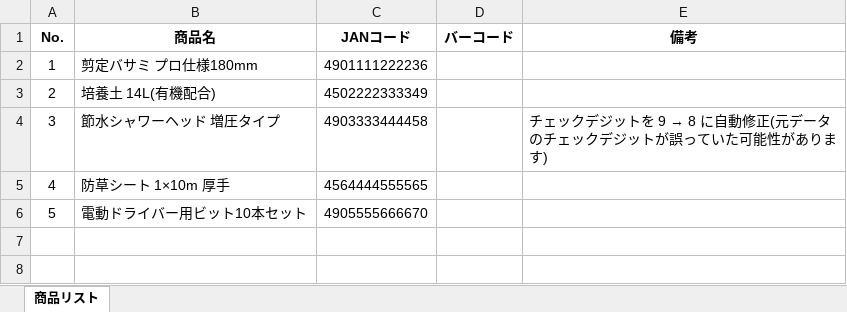
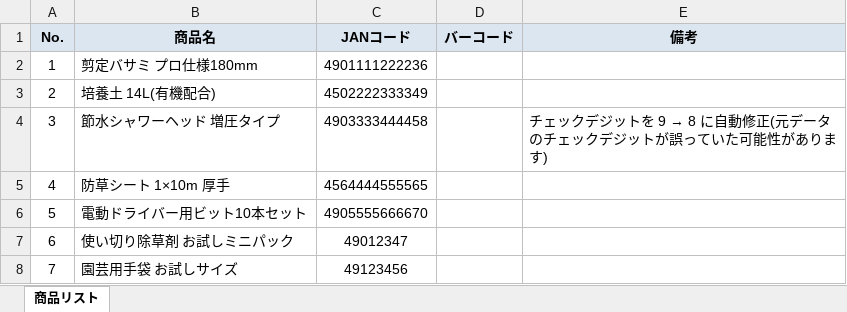
Before and after one commit to non-x2/non-x2, an Excel workbook: excel-jan-barcode/products_with_barcode.xlsx, sheet 商品リスト, drawn as a sheet; values as stored, in another font and other column widths than the file's, no borders; charts and pictures not drawn; the diff names each change by its address in the sheet, - before the commit and + after, or states it on an @@ line.

```diff
--- a/excel-jan-barcode/products_with_barcode.xlsx (sheet 商品リスト)
+++ b/excel-jan-barcode/products_with_barcode.xlsx (sheet 商品リスト)
-A1:E1 fill: none
+A1:E1 fill: #DCE6F1
+row 7: 6 | 使い切り除草剤 お試しミニパック | 49012347
+row 8: 7 | 園芸用手袋 お試しサイズ | 49123456
```
Also changed, not shown: charts or pictures, 3 other files.
